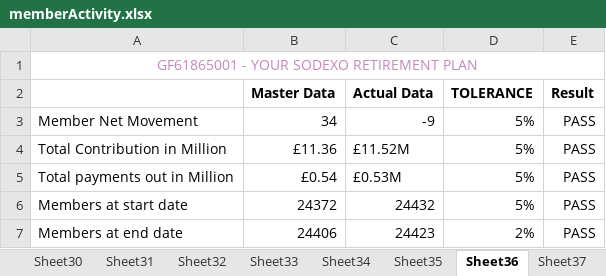
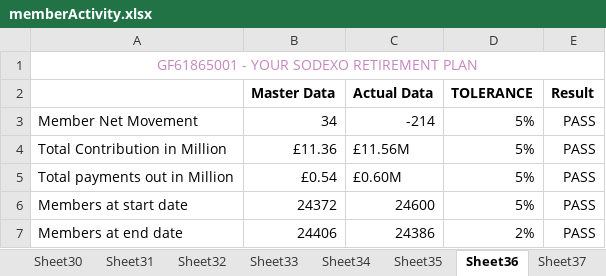
Before and after one commit to MA87604/ClientMI, an Excel workbook: data/memberActivity.xlsx, sheet Sheet36, drawn as a sheet; values as stored, in another font and other column widths than the file's, no borders; conditional formats not drawn; the diff names each change by its address in the sheet, - before the commit and + after, or states it on an @@ line.

```diff
--- a/data/memberActivity.xlsx (sheet Sheet36)
+++ b/data/memberActivity.xlsx (sheet Sheet36)
-C3 (Actual Data): -9
+C3 (Actual Data): -214
-C4 (Actual Data): £11.52M
+C4 (Actual Data): £11.56M
-C5 (Actual Data): £0.53M
+C5 (Actual Data): £0.60M
-C6 (Actual Data): 24432
+C6 (Actual Data): 24600
-C7 (Actual Data): 24423
+C7 (Actual Data): 24386
```
Also changed, not shown: sheet Sheet8, data/assetUnderMgmt.xlsx, data/memberInformation.xlsx, 24 other files.
